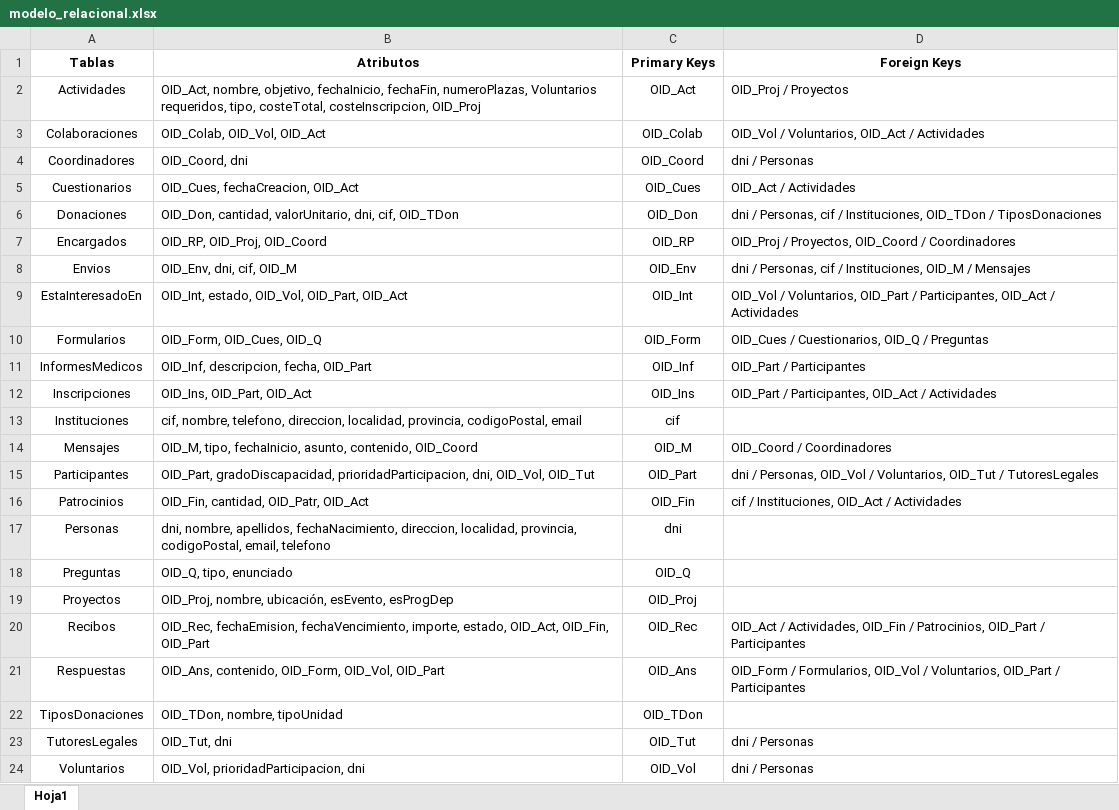
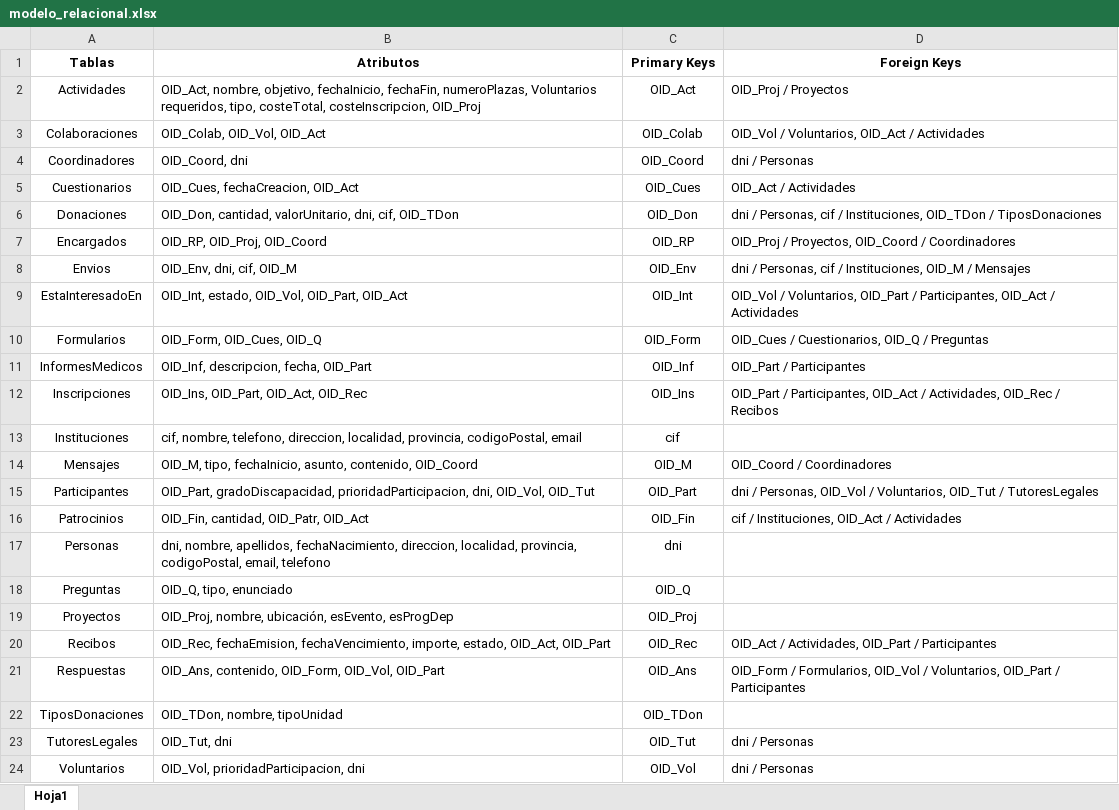
Before and after one commit to mrf1989/d-d1, an Excel workbook: tercer-entregable/modelo_relacional.xlsx, sheet Hoja1, drawn as a sheet; values as stored, in another font and other column widths than the file's, no borders; the diff names each change by its address in the sheet, - before the commit and + after, or states it on an @@ line.

```diff
--- a/tercer-entregable/modelo_relacional.xlsx (sheet Hoja1)
+++ b/tercer-entregable/modelo_relacional.xlsx (sheet Hoja1)
-B12 (Atributos): OID_Ins, OID_Part, OID_Act
+B12 (Atributos): OID_Ins, OID_Part, OID_Act, OID_Rec
-D12 (Foreign Keys): …OID_Act / Actividades
+D12 (Foreign Keys): …OID_Act / Actividades, OID_Rec / Recibos
-B20 (Atributos): …estado, OID_Act, OID_Fin, OID_Part
+B20 (Atributos): …estado, OID_Act, OID_Part
-D20 (Foreign Keys): …/ Actividades, OID_Fin / Patrocinios, OID_Part /…
+D20 (Foreign Keys): …/ Actividades, OID_Part /…
```
Also changed, not shown: 4 other files.
